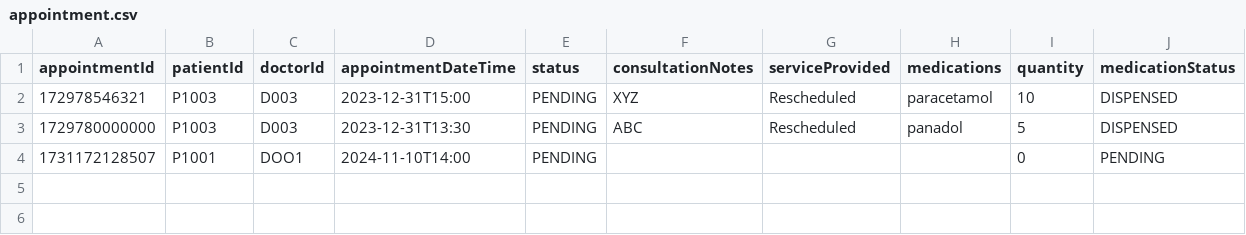
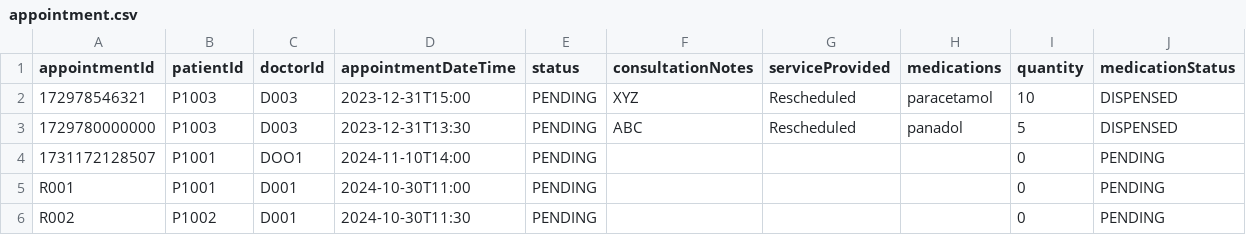
Before and after one commit to nithinsankar-b/SC2002_HMS_Team1, a CSV file: data/appointment.csv, drawn as a sheet; the diff names each change by its address in the sheet, - before the commit and + after, or states it on an @@ line.

```diff
--- a/data/appointment.csv
+++ b/data/appointment.csv
+row 5: R001 | P1001 | D001 | 2024-10-30T11:00 | PENDING |  |  |  | 0 | PENDING
+row 6: R002 | P1002 | D001 | 2024-10-30T11:30 | PENDING |  |  |  | 0 | PENDING
```
Also changed, not shown: data/medical_record.csv, data/schedule.csv, 7 other files.
